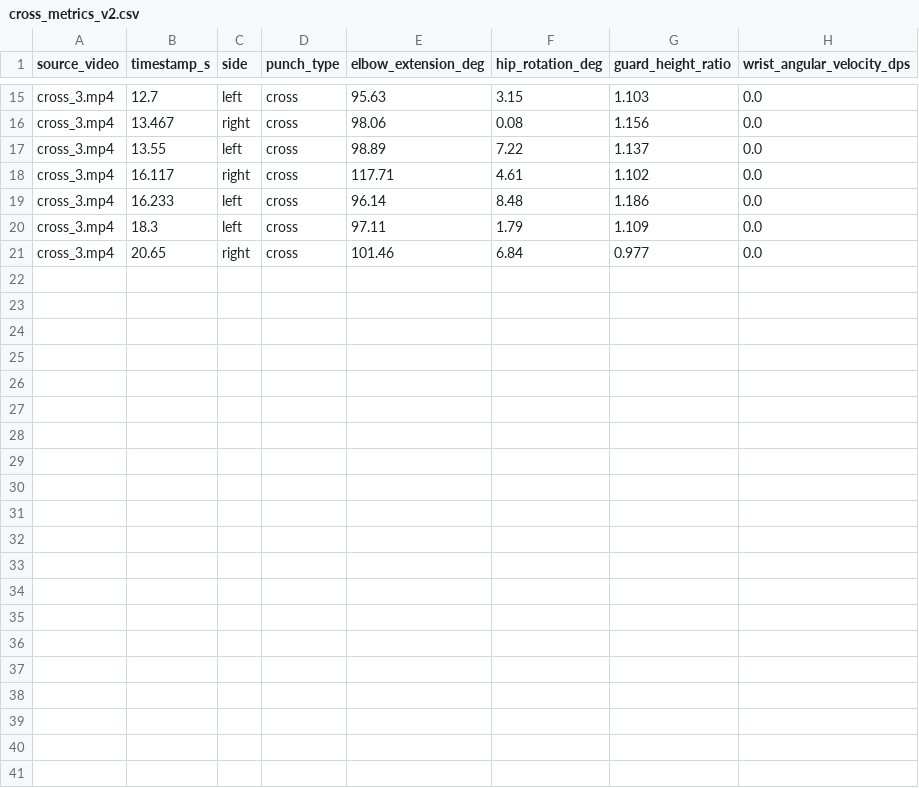
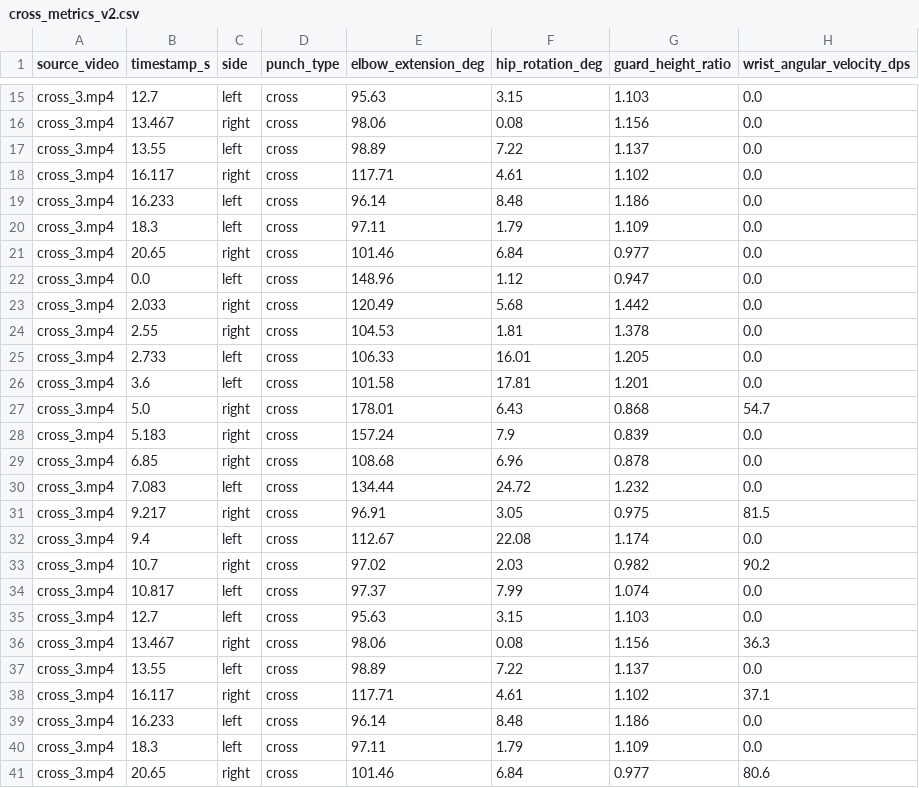
Before and after one commit to showssteamrolls/Boxing-Form-Grader, a CSV file: data/calibration/cross_metrics_v2.csv, drawn as a sheet; only a part is shown, gaps mark what is left out.

```diff
--- a/data/calibration/cross_metrics_v2.csv
+++ b/data/calibration/cross_metrics_v2.csv
@@ -21 +21,21 @@ cross_3.mp4,18.3,left,cross,97.11,1.79,1.109,0.0
 cross_3.mp4,20.65,right,cross,101.46,6.84,0.977,0.0
+cross_3.mp4,0.0,left,cross,148.96,1.12,0.947,0.0
+cross_3.mp4,2.033,right,cross,120.49,5.68,1.442,0.0
+cross_3.mp4,2.55,right,cross,104.53,1.81,1.378,0.0
+cross_3.mp4,2.733,left,cross,106.33,16.01,1.205,0.0
+cross_3.mp4,3.6,left,cross,101.58,17.81,1.201,0.0
+cross_3.mp4,5.0,right,cross,178.01,6.43,0.868,54.7
+cross_3.mp4,5.183,right,cross,157.24,7.9,0.839,0.0
+cross_3.mp4,6.85,right,cross,108.68,6.96,0.878,0.0
+cross_3.mp4,7.083,left,cross,134.44,24.72,1.232,0.0
+cross_3.mp4,9.217,right,cross,96.91,3.05,0.975,81.5
+cross_3.mp4,9.4,left,cross,112.67,22.08,1.174,0.0
+cross_3.mp4,10.7,right,cross,97.02,2.03,0.982,90.2
+cross_3.mp4,10.817,left,cross,97.37,7.99,1.074,0.0
+cross_3.mp4,12.7,left,cross,95.63,3.15,1.103,0.0
+cross_3.mp4,13.467,right,cross,98.06,0.08,1.156,36.3
+cross_3.mp4,13.55,left,cross,98.89,7.22,1.137,0.0
+cross_3.mp4,16.117,right,cross,117.71,4.61,1.102,37.1
+cross_3.mp4,16.233,left,cross,96.14,8.48,1.186,0.0
+cross_3.mp4,18.3,left,cross,97.11,1.79,1.109,0.0
+cross_3.mp4,20.65,right,cross,101.46,6.84,0.977,80.6
```
Also changed, not shown: 4 other files.
